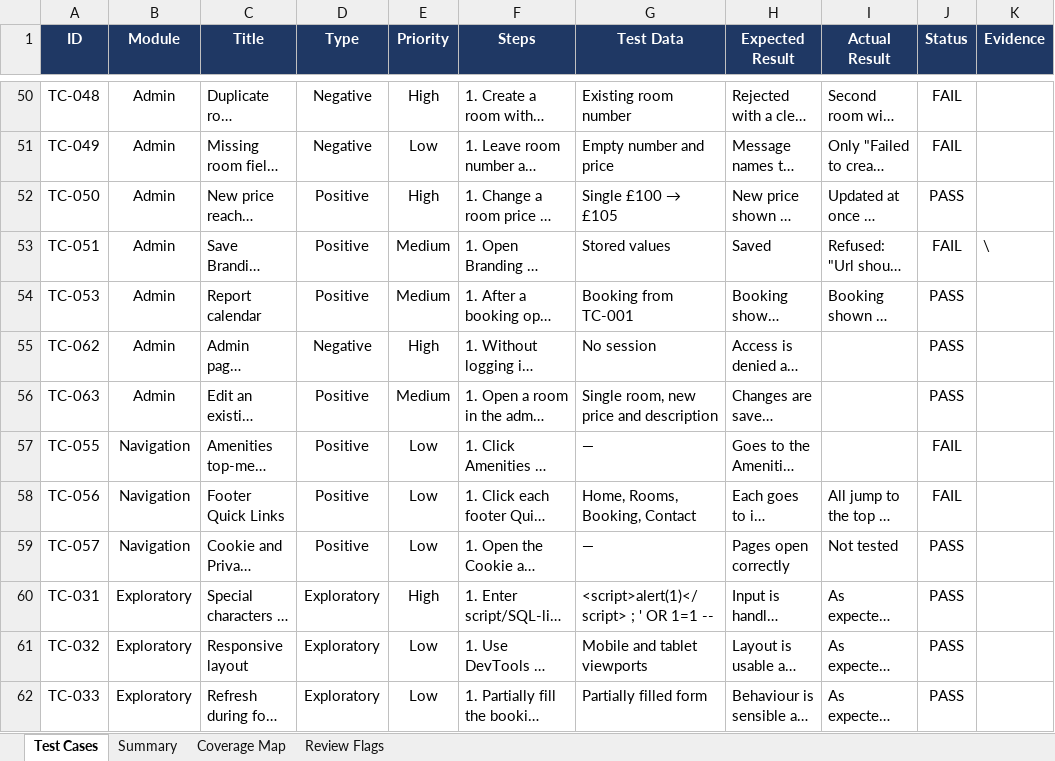
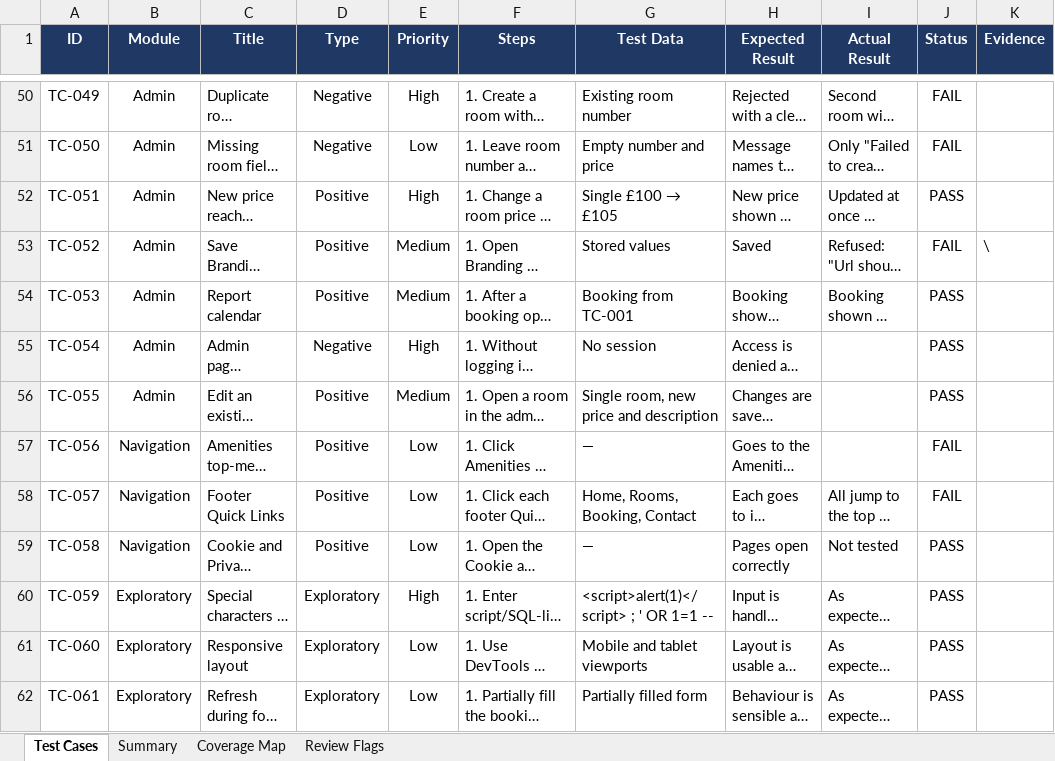
Before and after one commit to Haifasameer24/qa-challenge-restful-booker, an Excel workbook: Test_Cases_Execution 2.xlsx, sheet Test Cases, drawn as a sheet; only a part is shown, gaps mark what is left out; long unchanged cells end in …; values as stored, in another font and other column widths than the file's, no borders; conditional formats not drawn; the diff covers the shown part only; the diff names each change by its address in the sheet, - before the commit and + after, or states it on an @@ line.

Commit message:
test_case

```diff
--- a/Test_Cases_Execution 2.xlsx (sheet Test Cases)
+++ b/Test_Cases_Execution 2.xlsx (sheet Test Cases)
-A50 (ID): TC-048
+A50 (ID): TC-049
-A51 (ID): TC-049
+A51 (ID): TC-050
-A52 (ID): TC-050
+A52 (ID): TC-051
-A53 (ID): TC-051
+A53 (ID): TC-052
-A55 (ID): TC-062
+A55 (ID): TC-054
-A56 (ID): TC-063
+A56 (ID): TC-055
-A57 (ID): TC-055
+A57 (ID): TC-056
-A58 (ID): TC-056
+A58 (ID): TC-057
-A59 (ID): TC-057
+A59 (ID): TC-058
-A60 (ID): TC-031
+A60 (ID): TC-059
-A61 (ID): TC-032
+A61 (ID): TC-060
-A62 (ID): TC-033
+A62 (ID): TC-061
```
Also changed, not shown: 28 edited cells elsewhere in this sheet.
